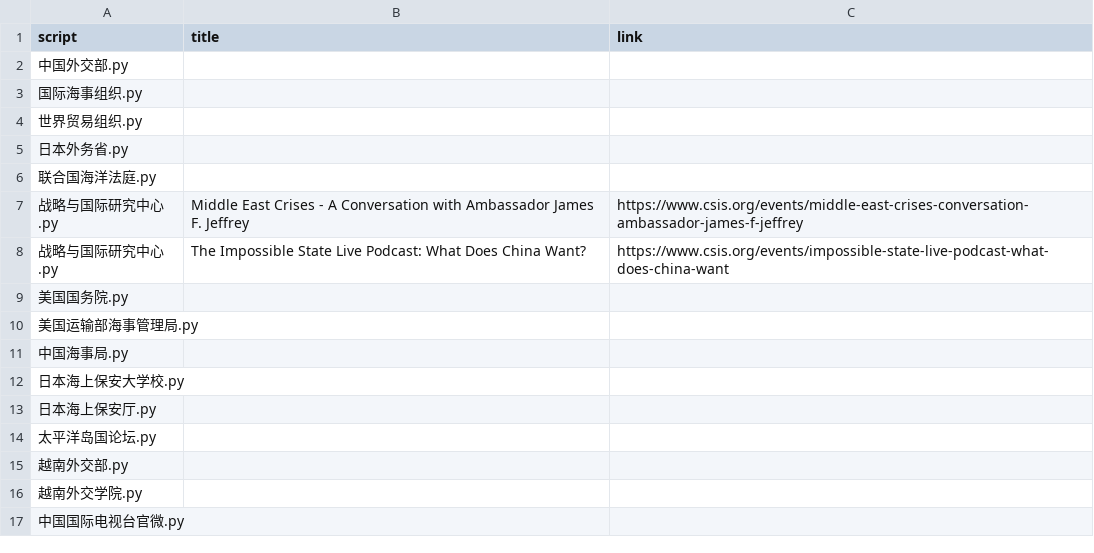
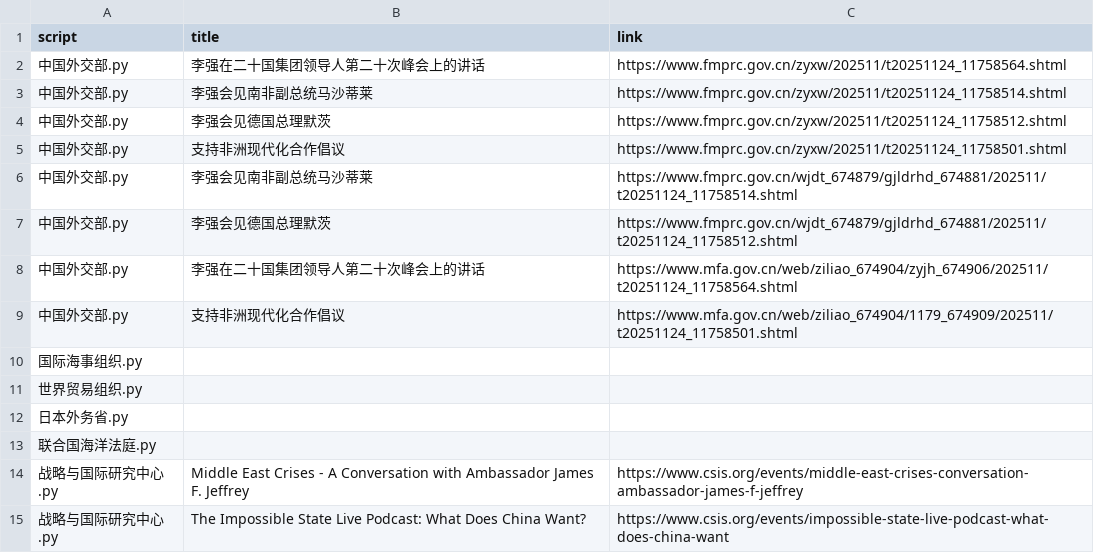
Before and after one commit to KACSH9/---, a CSV file: results_2025-11-24.csv, drawn as a sheet; only a part is shown; the shorter side is filled out with more unchanged rows.

```diff
--- a/results_2025-11-24.csv
+++ b/results_2025-11-24.csv
@@ -1,3 +1,10 @@
 script,title,link
-中国外交部.py,,
+中国外交部.py,李强在二十国集团领导人第二十次峰会上的讲话,https://www.fmprc.gov.cn/zyxw/202511/t20251124_11758564.shtml
+中国外交部.py,李强会见南非副总统马沙蒂莱,https://www.fmprc.gov.cn/zyxw/202511/t20251124_11758514.shtml
+中国外交部.py,李强会见德国总理默茨,https://www.fmprc.gov.cn/zyxw/202511/t20251124_11758512.shtml
+中国外交部.py,支持非洲现代化合作倡议,https://www.fmprc.gov.cn/zyxw/202511/t20251124_11758501.shtml
+中国外交部.py,李强会见南非副总统马沙蒂莱,https://www.fmprc.gov.cn/wjdt_674879/gjldrhd_674881/202511/t20251124_11758514.shtml
+中国外交部.py,李强会见德国总理默茨,https://www.fmprc.gov.cn/wjdt_674879/gjldrhd_674881/202511/t20251124_11758512.shtml
+中国外交部.py,李强在二十国集团领导人第二十次峰会上的讲话,https://www.mfa.gov.cn/web/ziliao_674904/zyjh_674906/202511/t20251124_11758564.shtml
+中国外交部.py,支持非洲现代化合作倡议,https://www.mfa.gov.cn/web/ziliao_674904/1179_674909/202511/t20251124_11758501.shtml
 国际海事组织.py,,
```
